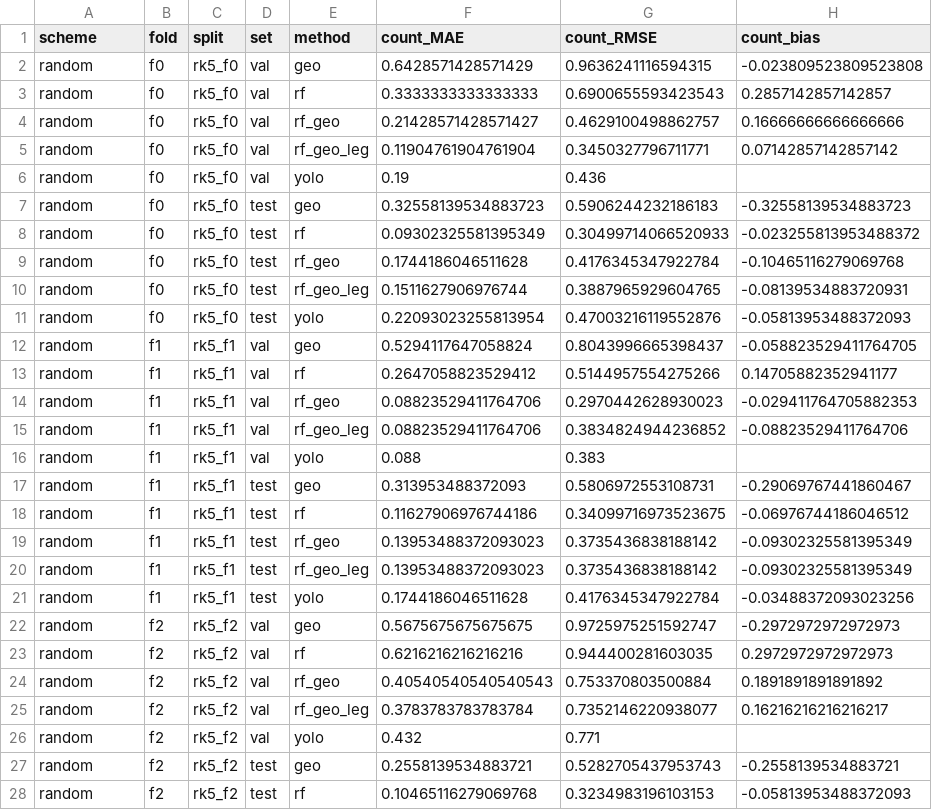
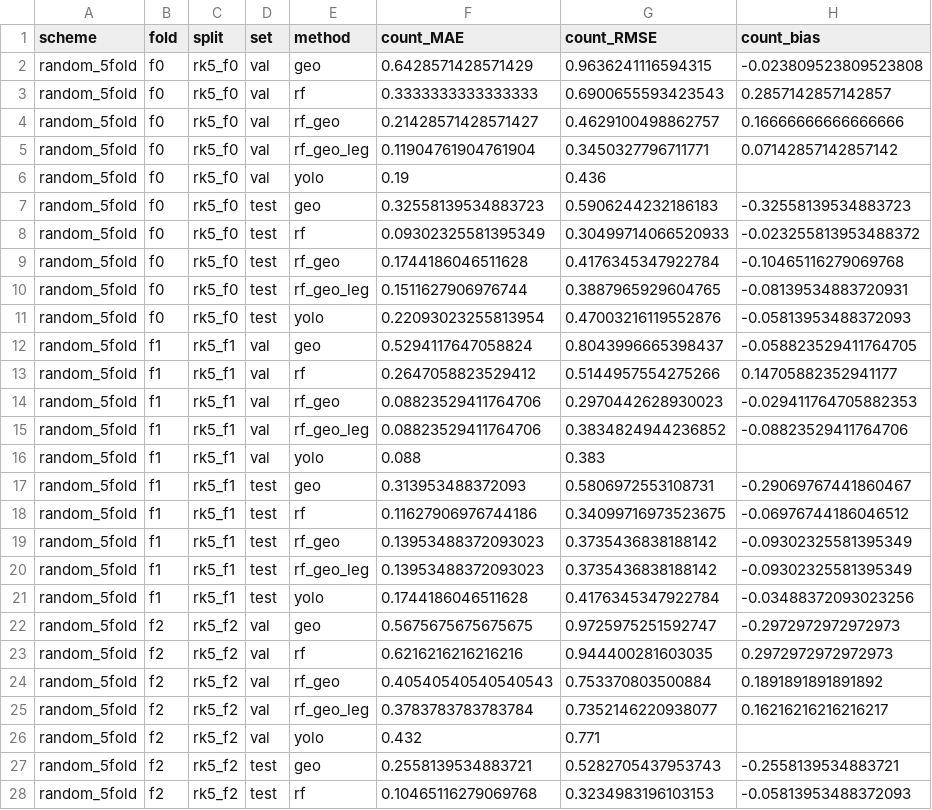
Before and after one commit to guapa0girl/2026_Project, a CSV file: counting/reports/fold_study/fold_metrics.csv, drawn as a sheet; only a part is shown; the diff covers the shown part only; the diff names each change by its address in the sheet, - before the commit and + after, or states it on an @@ line.

Commit message:
Label every result as Random 5-fold / Time 5-fold; RESULTS keeps only 5-fold metrics; inference time handed to Sua
- Scheme keys random_5fold / time_5fold in all report CSVs (fold_metrics, summaries, per-image, error cases, YOLO inputs); figure and table labels say Random 5-fold / Time 5-fold (numbers unchanged, verified)
- RESULTS: appendix A (single random/time splits) and single-split model-selection numbers removed; counted totals (4-3) as fold mean +- SD instead of 5-fold sums; single-model error-case figure replaced by the 10-model figures; fold_study section 6 drops the sum column
- Inference time is Sua's part: Seo-in's RTX 5060 measurements removed (reports/speed, RESULTS 6, PROGRESS); benchmark_speed.py kept as the tool, now measuring all 10 fold models and reporting 5-fold mean +- SD per scheme, YOLO weights by {split} template with per-fold conf
- README, PROGRESS, training/counting READMEs: Random 5-fold / Time 5-fold labels, single splits marked as not 5-fold

```diff
--- a/counting/reports/fold_study/fold_metrics.csv
+++ b/counting/reports/fold_study/fold_metrics.csv
-A2:A28 (scheme): random
+A2:A28 (scheme): random_5fold
```
Also changed, not shown: 73 edited cells elsewhere in this file, counting/reports/fold_study/error_cases/all_models_summary.csv, counting/reports/fold_study/fold_summary.csv, 38 other files.
